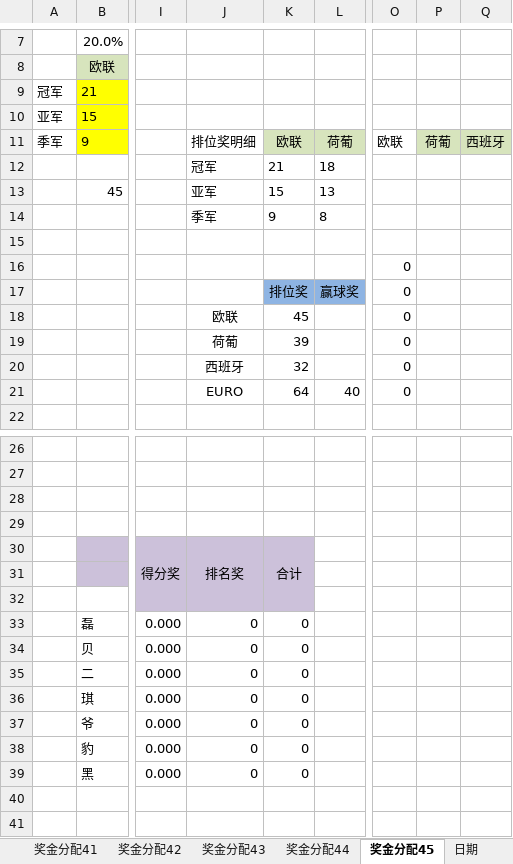
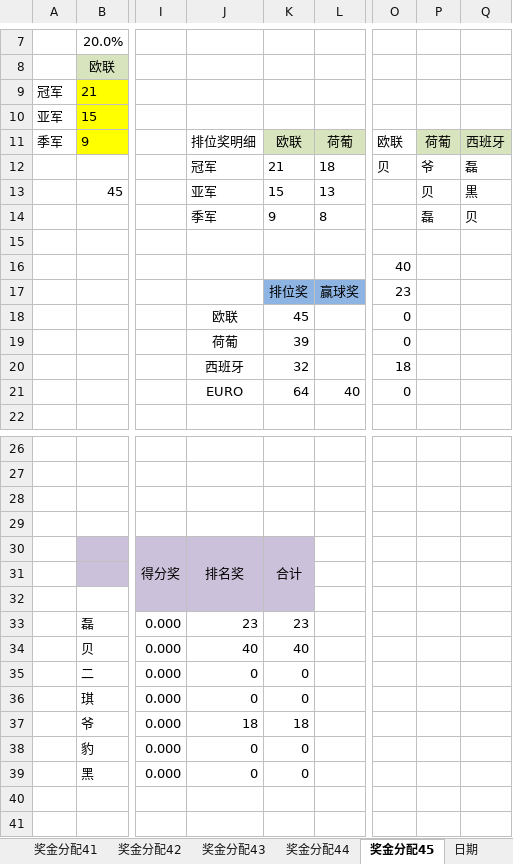
Before and after one commit to yarksee/ISCPrimierLeague, an Excel workbook: 音超福布斯.xlsx, sheet 奖金分配45, drawn as a sheet; only a part is shown, gaps mark what is left out; values as stored, in another font and other column widths than the file's, no borders; conditional formats not drawn; the diff names each change by its address in the sheet, - before the commit and + after, or states it on an @@ line.

```diff
--- a/音超福布斯.xlsx (sheet 奖金分配45)
+++ b/音超福布斯.xlsx (sheet 奖金分配45)
-O12: (empty)
+O12: 贝
-P12: (empty)
+P12: 爷
-Q12: (empty)
+Q12: 磊
-P13: (empty)
+P13: 贝
-Q13: (empty)
+Q13: 黒
-P14: (empty)
+P14: 磊
-Q14: (empty)
+Q14: 贝
-O16: 0
+O16: 40
-O17: 0
+O17: 23
-O20: 0
+O20: 18
-J33: 0
+J33: 23
-K33: 0
+K33: 23
-J34: 0
+J34: 40
-K34: 0
+K34: 40
-J37: 0
+J37: 18
-K37: 0
+K37: 18
```
Also changed, not shown: charts or pictures, 2 other files.
